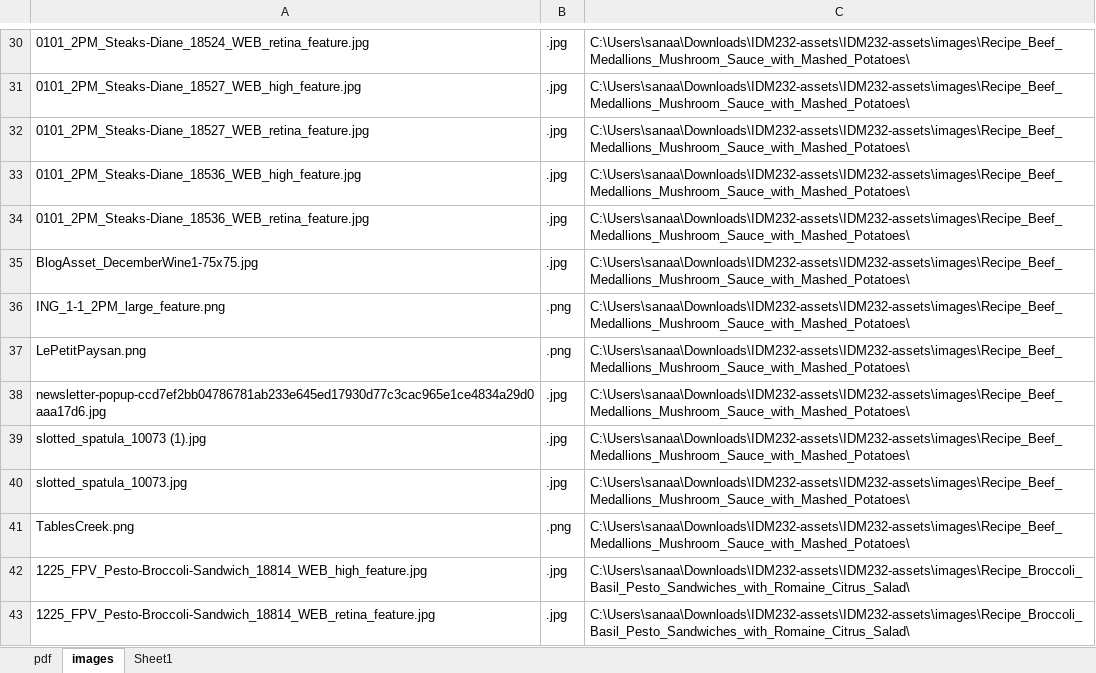
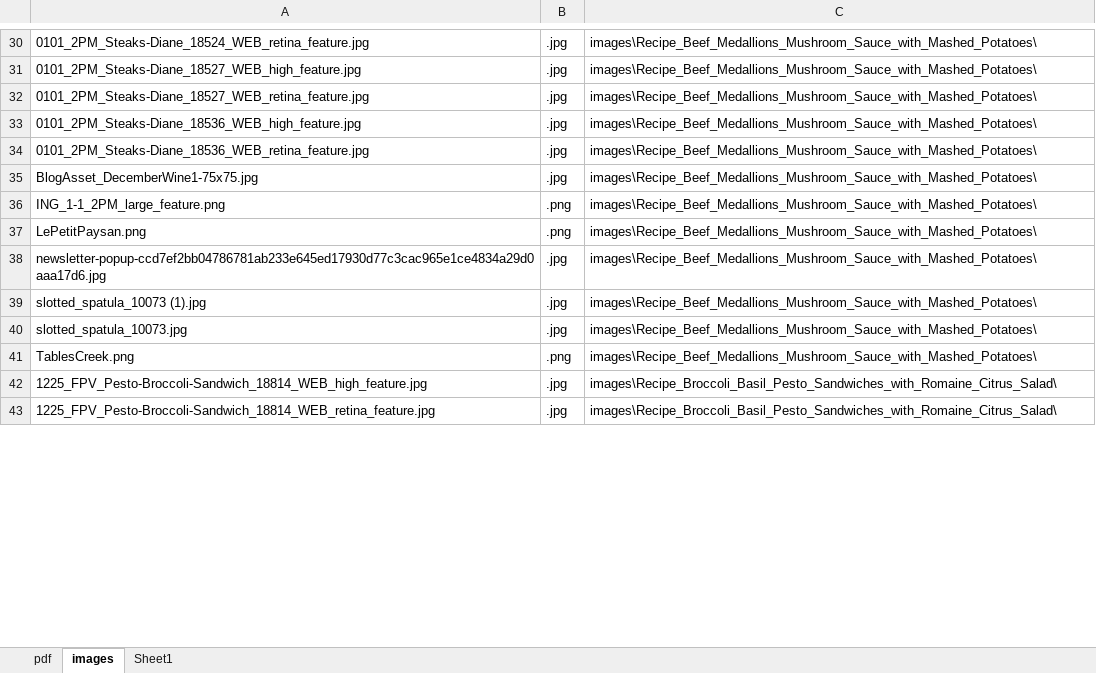
Before and after one commit to sanaawillacy/idm232-saw387, an Excel workbook: Recipes_IDM_232.xlsx, sheet images, drawn as a sheet; only a part is shown, gaps mark what is left out; values as stored, in another font and other column widths than the file's, no borders; table styles not drawn; the diff covers the shown part only; the diff names each change by its address in the sheet, - before the commit and + after, or states it on an @@ line.

```diff
--- a/Recipes_IDM_232.xlsx (sheet images)
+++ b/Recipes_IDM_232.xlsx (sheet images)
-C30:C41: C:\Users\sanaa\Downloads\IDM232-assets\IDM232-assets\images\Recipe_Beef_Medallions_Mushroom_Sauce_with_Mashed_Potatoes\
+C30:C41: images\Recipe_Beef_Medallions_Mushroom_Sauce_with_Mashed_Potatoes\
-C42:C43: C:\Users\sanaa\Downloads\IDM232-assets\IDM232-assets\images\Recipe_Broccoli_Basil_Pesto_Sandwiches_with_Romaine_Citrus_Salad\
+C42:C43: images\Recipe_Broccoli_Basil_Pesto_Sandwiches_with_Romaine_Citrus_Salad\
```
Also changed, not shown: 1066 edited cells elsewhere in this sheet, sheet pdf, 8 other files.
